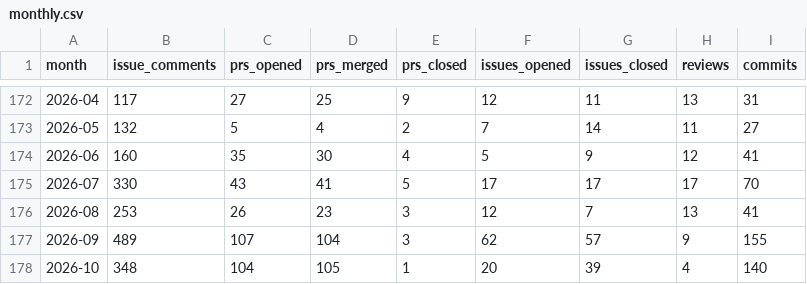
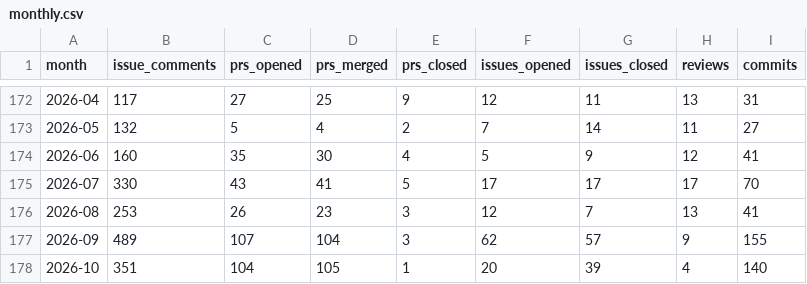
Before and after one commit to TimeToBuildBob/erik-stats, a CSV file: data/monthly.csv, drawn as a sheet; only a part is shown, gaps mark what is left out.

```diff
--- a/data/monthly.csv
+++ b/data/monthly.csv
@@ -177,2 +177,2 @@ month,issue_comments,prs_opened,prs_merged,prs_closed,issues_opened,issues_close
 2026-09,489,107,104,3,62,57,9,155
-2026-10,348,104,105,1,20,39,4,140
+2026-10,351,104,105,1,20,39,4,140
```
Also changed, not shown: 2 other files.
